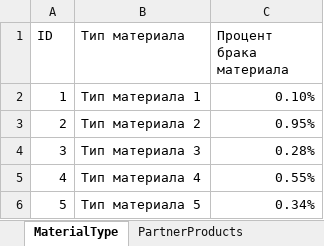
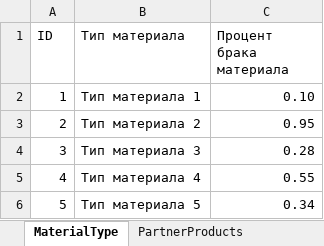
Before and after one commit to XtEnD0/MasterPol, an Excel workbook: BD.xlsx, sheet MaterialType, drawn as a sheet; values as stored, in another font and other column widths than the file's, no borders; the diff names each change by its address in the sheet, - before the commit and + after, or states it on an @@ line.

```diff
--- a/BD.xlsx (sheet MaterialType)
+++ b/BD.xlsx (sheet MaterialType)
-C2 (Процент брака материала): 0.10%
+C2 (Процент брака материала): 0.10
-C3 (Процент брака материала): 0.95%
+C3 (Процент брака материала): 0.95
-C4 (Процент брака материала): 0.28%
+C4 (Процент брака материала): 0.28
-C5 (Процент брака материала): 0.55%
+C5 (Процент брака материала): 0.55
-C6 (Процент брака материала): 0.34%
+C6 (Процент брака материала): 0.34
```
Also changed, not shown: sheet PartnerProducts, sheet Products, sheet Partners, sheet ProductType, other sheet tabs, formulas that keep their value.
